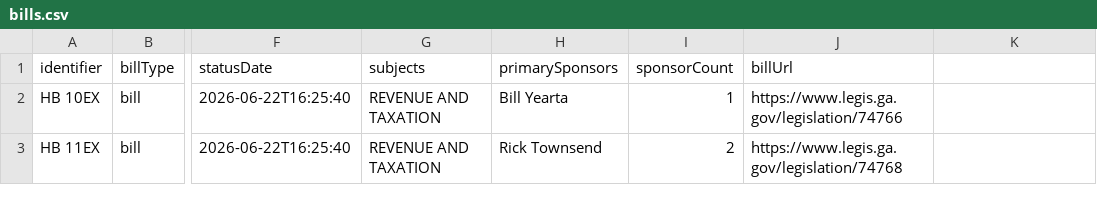
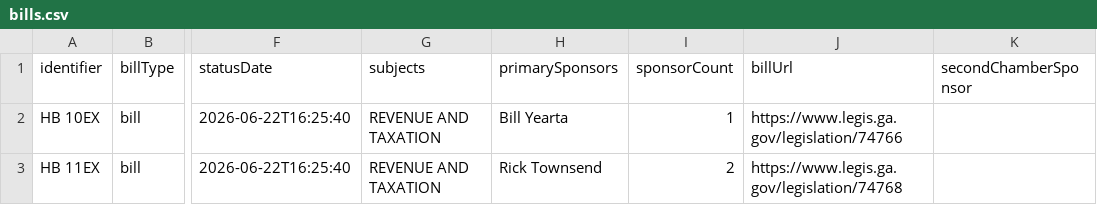
Before and after one commit to Votega/ga-legislation, a CSV file: sessions/2026-ss/bills.csv, drawn as a sheet; only a part is shown, gaps mark what is left out; the diff names each change by its address in the sheet, - before the commit and + after, or states it on an @@ line.

```diff
--- a/sessions/2026-ss/bills.csv
+++ b/sessions/2026-ss/bills.csv
-K1: (empty)
+K1: secondChamberSponsor
```
Also changed, not shown: 4 other files.
